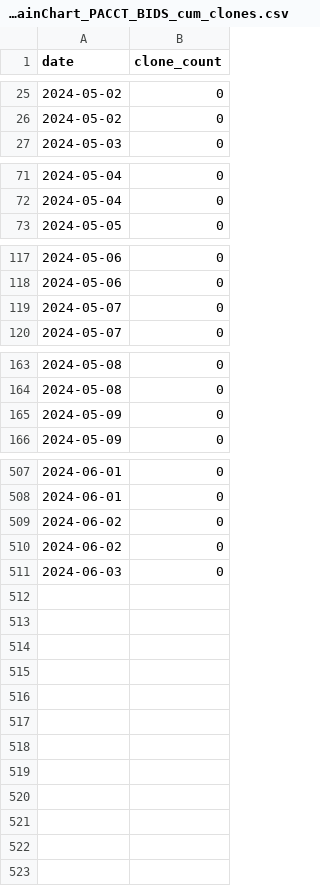
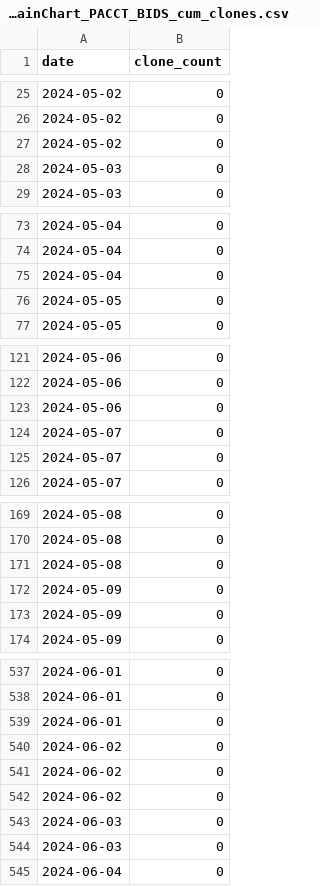
Before and after one commit to tsalo/ReproBrainChart.github.io, a CSV file: _data/clone-tracking/cumulative/ReproBrainChart_PACCT_BIDS_cum_clones.csv, drawn as a sheet; only a part is shown, gaps mark what is left out; the diff covers the shown part only.

```diff
--- a/_data/clone-tracking/cumulative/ReproBrainChart_PACCT_BIDS_cum_clones.csv
+++ b/_data/clone-tracking/cumulative/ReproBrainChart_PACCT_BIDS_cum_clones.csv
@@ -26,2 +26,4 @@ date,clone_count
 2024-05-02,0
+2024-05-02,0
+2024-05-03,0
 2024-05-03,0
@@ -72,2 +74,4 @@ date,clone_count
 2024-05-04,0
+2024-05-04,0
+2024-05-05,0
 2024-05-05,0
@@ -118,2 +122,4 @@ date,clone_count
 2024-05-06,0
+2024-05-06,0
+2024-05-07,0
 2024-05-07,0
@@ -164,2 +170,4 @@ date,clone_count
 2024-05-08,0
+2024-05-08,0
+2024-05-09,0
 2024-05-09,0
@@ -508,2 +538,4 @@ date,clone_count
 2024-06-01,0
+2024-06-01,0
+2024-06-02,0
 2024-06-02,0
@@ -511 +543,3 @@ date,clone_count
 2024-06-03,0
+2024-06-03,0
+2024-06-04,0
```
Also changed, not shown: 22 added rows elsewhere in this file, _data/clone-tracking/cumulative/ReproBrainChart_BHRC_BIDS_cum_clones.csv, _data/clone-tracking/cumulative/ReproBrainChart_PACCT_CPAC_cum_clones.csv, 32 other files.
